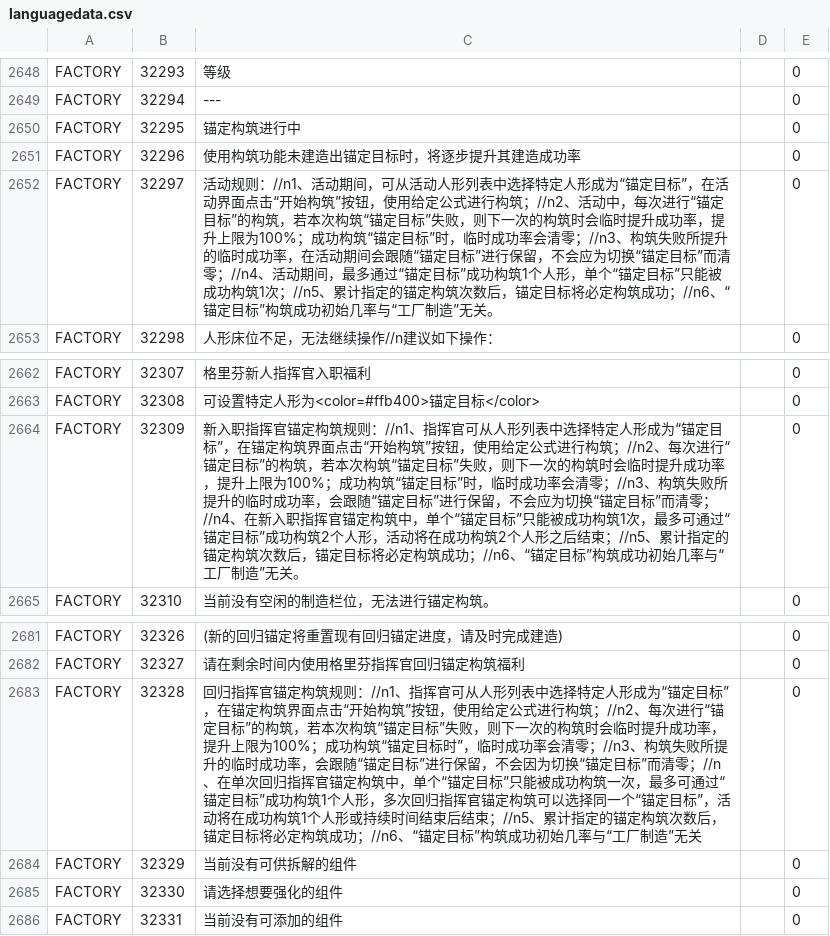
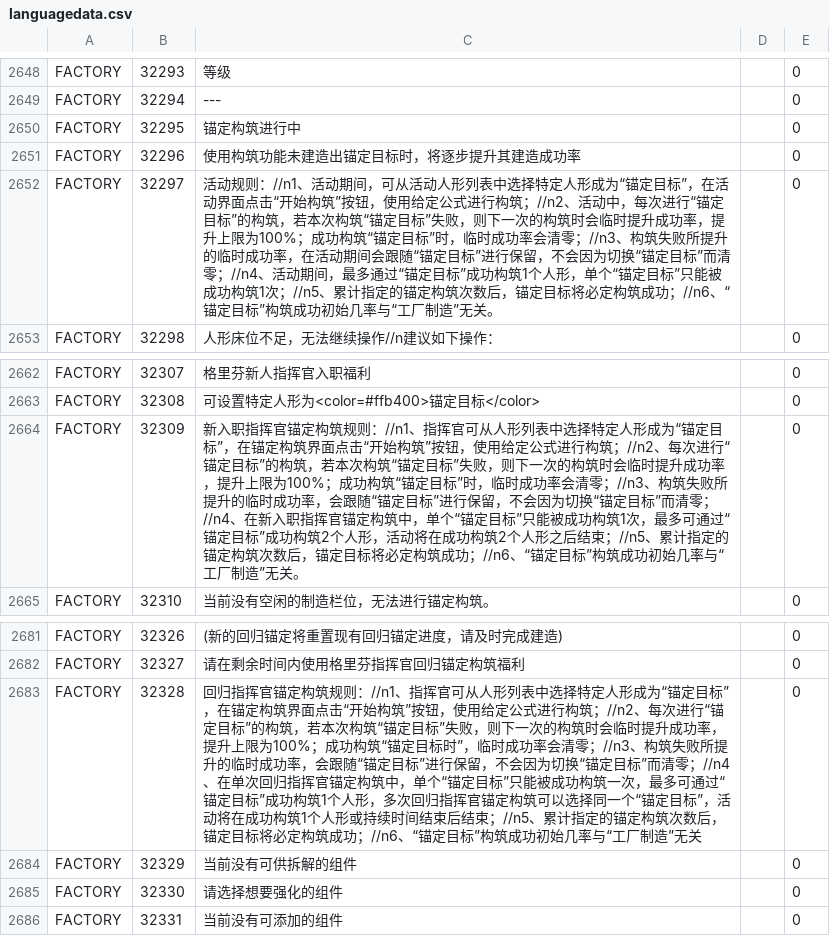
Before and after one commit to gf-data-tools/gf-data-ch, a CSV file: asset/textdata/language/languagedata.csv, drawn as a sheet; only a part is shown, gaps mark what is left out.

```diff
--- a/asset/textdata/language/languagedata.csv
+++ b/asset/textdata/language/languagedata.csv
@@ -2651,3 +2651,3 @@ FACTORY,32295,锚定构筑进行中,,0
 FACTORY,32296,使用构筑功能未建造出锚定目标时，将逐步提升其建造成功率,,0
-FACTORY,32297,活动规则：//n1、活动期间，可从活动人形列表中选择特定人形成为“锚定目标”，在活动界面点击“开始构筑”按钮，使用给定公式进行构筑；//n2、活动中，每次进行“锚定目标”的构筑，若本次构筑“锚定目标”失败，则下一次的构筑时会临时提升成功率，提升上限为100%；成功构筑“锚定目标”时，临时成功率会清零；//n3、构筑失败所提升的临时成功率，在活动期间会跟随“锚定目标”进行保留，不会应为切换“锚定目标”而清零；//n4、活动期间，最多通过“锚定目标”成功构筑1个人形，单个“锚定目标”只能被成功构筑1次；//n5、累计指定的锚定构筑次数后，锚定目标将必定构筑成功；//n6、“锚定目标”构筑成功初始几率与“工厂制造”无关。,,0
+FACTORY,32297,活动规则：//n1、活动期间，可从活动人形列表中选择特定人形成为“锚定目标”，在活动界面点击“开始构筑”按钮，使用给定公式进行构筑；//n2、活动中，每次进行“锚定目标”的构筑，若本次构筑“锚定目标”失败，则下一次的构筑时会临时提升成功率，提升上限为100%；成功构筑“锚定目标”时，临时成功率会清零；//n3、构筑失败所提升的临时成功率，在活动期间会跟随“锚定目标”进行保留，不会因为切换“锚定目标”而清零；//n4、活动期间，最多通过“锚定目标”成功构筑1个人形，单个“锚定目标”只能被成功构筑1次；//n5、累计指定的锚定构筑次数后，锚定目标将必定构筑成功；//n6、“锚定目标”构筑成功初始几率与“工厂制造”无关。,,0
 FACTORY,32298,人形床位不足，无法继续操作//n建议如下操作：,,0
@@ -2663,3 +2663,3 @@ FACTORY,32307,格里芬新人指挥官入职福利,,0
 FACTORY,32308,可设置特定人形为<color=#ffb400>锚定目标</color>,,0
-FACTORY,32309,新入职指挥官锚定构筑规则：//n1、指挥官可从人形列表中选择特定人形成为“锚定目标”，在锚定构筑界面点击“开始构筑”按钮，使用给定公式进行构筑；//n2、每次进行“锚定目标”的构筑，若本次构筑“锚定目标”失败，则下一次的构筑时会临时提升成功率，提升上限为100%；成功构筑“锚定目标”时，临时成功率会清零；//n3、构筑失败所提升的临时成功率，会跟随“锚定目标”进行保留，不会应为切换“锚定目标”而清零；//n4、在新入职指挥官锚定构筑中，单个“锚定目标”只能被成功构筑1次，最多可通过“锚定目标”成功构筑2个人形，活动将在成功构筑2个人形之后结束；//n5、累计指定的锚定构筑次数后，锚定目标将必定构筑成功；//n6、“锚定目标”构筑成功初始几率与“工厂制造”无关。,,0
+FACTORY,32309,新入职指挥官锚定构筑规则：//n1、指挥官可从人形列表中选择特定人形成为“锚定目标”，在锚定构筑界面点击“开始构筑”按钮，使用给定公式进行构筑；//n2、每次进行“锚定目标”的构筑，若本次构筑“锚定目标”失败，则下一次的构筑时会临时提升成功率，提升上限为100%；成功构筑“锚定目标”时，临时成功率会清零；//n3、构筑失败所提升的临时成功率，会跟随“锚定目标”进行保留，不会因为切换“锚定目标”而清零；//n4、在新入职指挥官锚定构筑中，单个“锚定目标”只能被成功构筑1次，最多可通过“锚定目标”成功构筑2个人形，活动将在成功构筑2个人形之后结束；//n5、累计指定的锚定构筑次数后，锚定目标将必定构筑成功；//n6、“锚定目标”构筑成功初始几率与“工厂制造”无关。,,0
 FACTORY,32310,当前没有空闲的制造栏位，无法进行锚定构筑。,,0
@@ -2682,3 +2682,3 @@ FACTORY,32326,(新的回归锚定将重置现有回归锚定进度，请及时
 FACTORY,32327,请在剩余时间内使用格里芬指挥官回归锚定构筑福利,,0
-FACTORY,32328,回归指挥官锚定构筑规则：//n1、指挥官可从人形列表中选择特定人形成为“锚定目标”，在锚定构筑界面点击“开始构筑”按钮，使用给定公式进行构筑；//n2、每次进行“锚定目标”的构筑，若本次构筑“锚定目标”失败，则下一次的构筑时会临时提升成功率，提升上限为100%；成功构筑“锚定目标时”，临时成功率会清零；//n3、构筑失败所提升的临时成功率，会跟随“锚定目标”进行保留，不会因为切换“锚定目标”而清零；//n、在单次回归指挥官锚定构筑中，单个“锚定目标”只能被成功构筑一次，最多可通过“锚定目标”成功构筑1个人形，多次回归指挥官锚定构筑可以选择同一个“锚定目标”，活动将在成功构筑1个人形或持续时间结束后结束；//n5、累计指定的锚定构筑次数后，锚定目标将必定构筑成功；//n6、“锚定目标”构筑成功初始几率与“工厂制造”无关,,0
+FACTORY,32328,回归指挥官锚定构筑规则：//n1、指挥官可从人形列表中选择特定人形成为“锚定目标”，在锚定构筑界面点击“开始构筑”按钮，使用给定公式进行构筑；//n2、每次进行“锚定目标”的构筑，若本次构筑“锚定目标”失败，则下一次的构筑时会临时提升成功率，提升上限为100%；成功构筑“锚定目标时”，临时成功率会清零；//n3、构筑失败所提升的临时成功率，会跟随“锚定目标”进行保留，不会因为切换“锚定目标”而清零；//n4、在单次回归指挥官锚定构筑中，单个“锚定目标”只能被成功构筑一次，最多可通过“锚定目标”成功构筑1个人形，多次回归指挥官锚定构筑可以选择同一个“锚定目标”，活动将在成功构筑1个人形或持续时间结束后结束；//n5、累计指定的锚定构筑次数后，锚定目标将必定构筑成功；//n6、“锚定目标”构筑成功初始几率与“工厂制造”无关,,0
 FACTORY,32329,当前没有可供拆解的组件,,0
```
Also changed, not shown: 5 other files.
